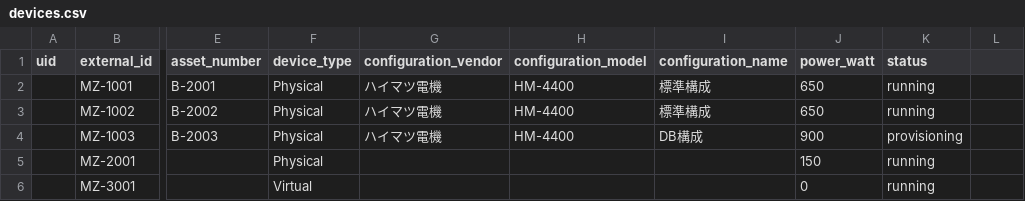
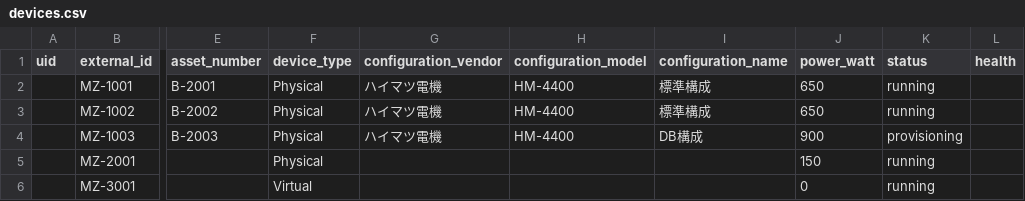
Before and after one commit to volanja/Dioryga, a CSV file: docs/examples/instances/devices.csv, drawn as a sheet; only a part is shown, gaps mark what is left out; the diff names each change by its address in the sheet, - before the commit and + after, or states it on an @@ line.

```diff
--- a/docs/examples/instances/devices.csv
+++ b/docs/examples/instances/devices.csv
-L1: (empty)
+L1: health
```
Also changed, not shown: docs/examples/instances/parts.csv, scripts/dev-seed/projects/katakuri/devices.csv, 57 other files.
